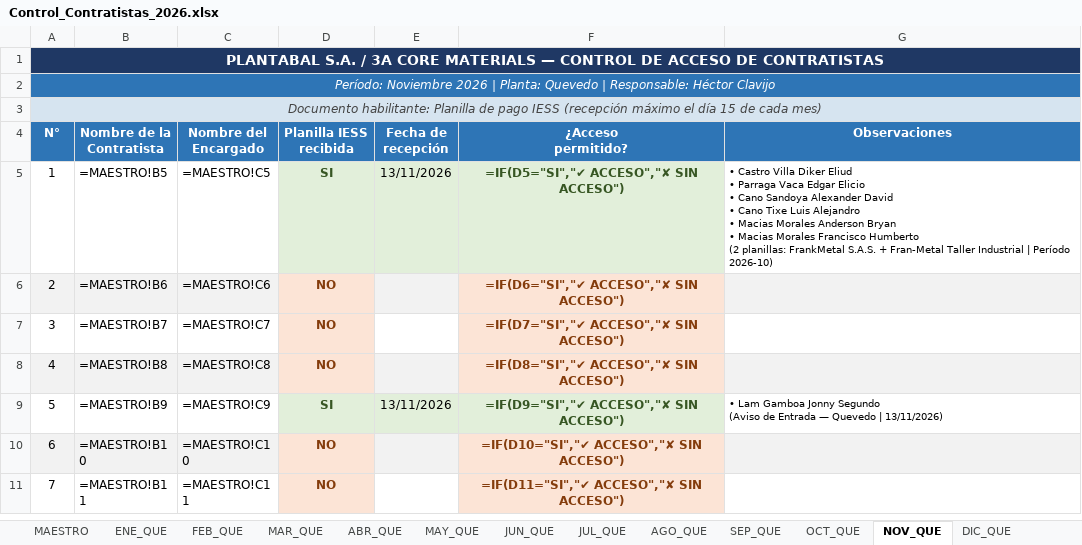
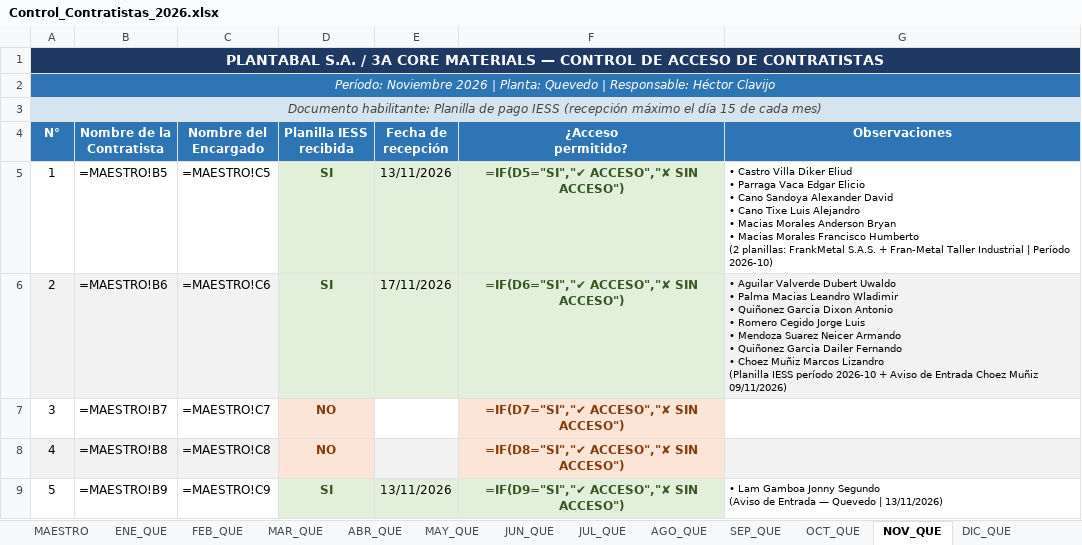
Before and after one commit to hectorclavijoayala88/ingreso_contratistas, an Excel workbook: Control_Contratistas_2026.xlsx, sheet NOV_QUE, drawn as a sheet; only a part is shown; the shorter side is filled out with more unchanged rows; values as stored, in another font and other column widths than the file's, no borders; formulas without a stored value are shown as written; ↵ is a line break in a cell; the diff names each change by its address in the sheet, - before the commit and + after, or states it on an @@ line.

```diff
--- a/Control_Contratistas_2026.xlsx (sheet NOV_QUE)
+++ b/Control_Contratistas_2026.xlsx (sheet NOV_QUE)
-D6 (Planilla IESS recibida): NO
+D6 (Planilla IESS recibida): SI
@@ D6 fill: #FCE4D6 → #E2EFDA, text colour: #843C0C → #375623 @@
-E6 (Fecha de recepción): (empty)
+E6 (Fecha de recepción): 17/11/2026
@@ F6 fill: #FCE4D6 → #E2EFDA, text colour: #843C0C → #375623 @@
-G6 (Observaciones): (empty)
+G6 (Observaciones): • Aguilar Valverde Dubert Uwaldo ↵ • Palma Macias Leandro Wladimir ↵ • Quiñonez Garcia Dixon Antonio ↵ • Romero Cegido Jorge Luis ↵ • Mendoza Suarez Neicer Armando ↵ • Quiñonez Garcia Dailer Fernando ↵ • Choez Muñiz Marcos Lizandro ↵ (Planilla IESS período 2026-10 + Aviso de Entrada Choez Muñiz 09/11/2026)
```
